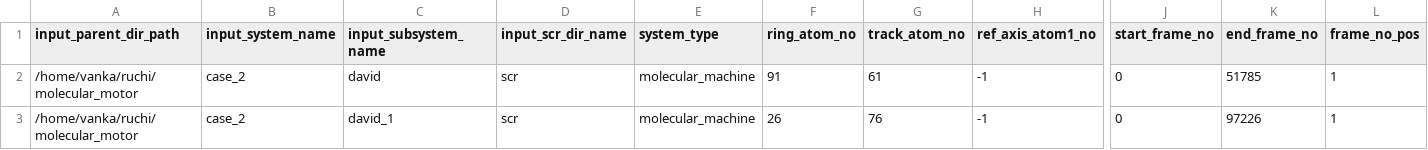
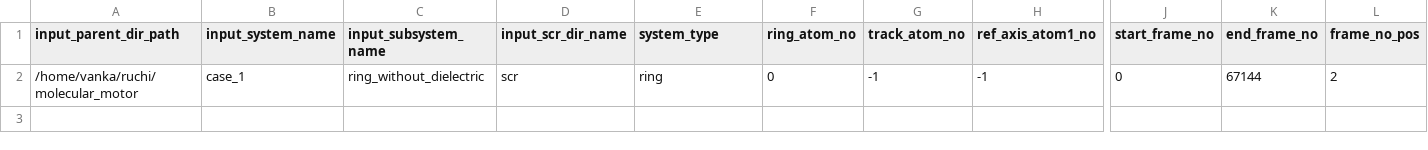
Before and after one commit to siddharth-ncl-work/molecular_machine, a CSV file: system_info.csv, drawn as a sheet; only a part is shown, gaps mark what is left out; removed rows and columns are numbered as before the commit, all else as after; rows hold the shown columns only; the diff names each change by its address in the sheet, - before the commit and + after, or states it on an @@ line.

Commit message:
Data Generated: external force on case_1 ring system where dynamics is done without any dielectric. plot of change in the position of x,y and z coordinates of com(from frame_no =0) Vs. Frame No. all data is present is 'output/case_1/ring_without_dielectric/scr/'

```diff
--- a/system_info.csv
+++ b/system_info.csv
-row 2: /home/vanka/ruchi/molecular_motor | case_2 | david | scr | molecular_machine | 91 | 61 | -1 | 0 | 51785 | 1
-B2 (input_system_name): case_2
+B2 (input_system_name): case_1
-C2 (input_subsystem_name): david_1
+C2 (input_subsystem_name): ring_without_dielectric
-E2 (system_type): molecular_machine
+E2 (system_type): ring
-F2 (ring_atom_no): 26
+F2 (ring_atom_no): 0
-G2 (track_atom_no): 76
+G2 (track_atom_no): -1
-K2 (end_frame_no): 97226
+K2 (end_frame_no): 67144
-L2 (frame_no_pos): 1
+L2 (frame_no_pos): 2
```
Also changed, not shown: output/summary_data.csv, system_info_test.csv, 19 other files.
